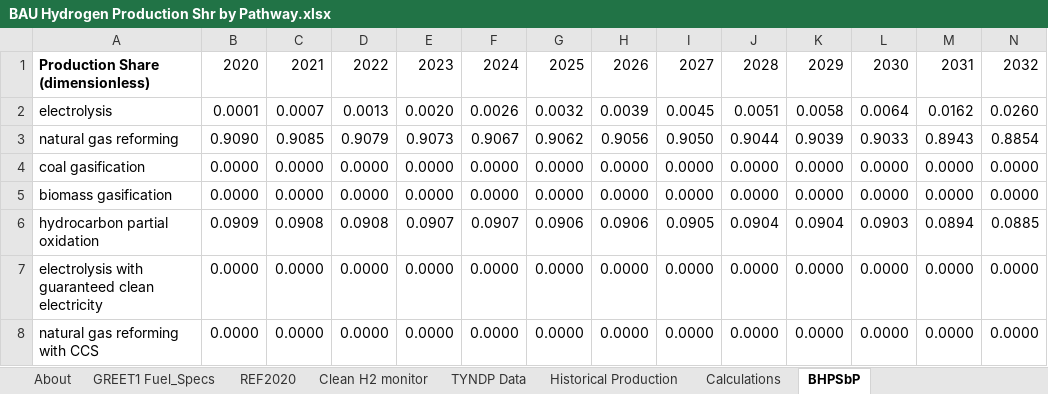
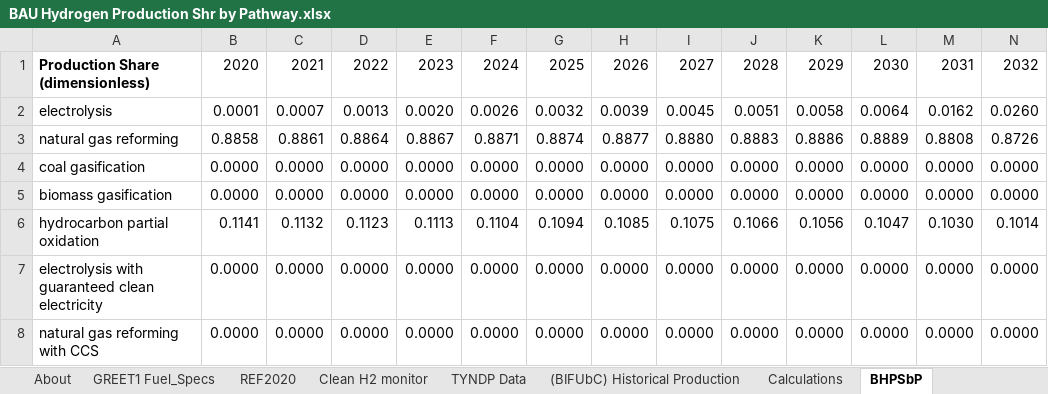
Before and after one commit to EnergyInnovation/eps-eu, an Excel workbook: InputData/hydgn/BHPSbP/BAU Hydrogen Production Shr by Pathway.xlsx, sheet BHPSbP, drawn as a sheet; only a part is shown; values as stored, in another font and other column widths than the file's, no borders; removed rows and columns are numbered as before the commit, all else as after; rows hold the shown columns only; the diff names each change by its address in the sheet, - before the commit and + after, or states it on an @@ line.

```diff
--- a/InputData/hydgn/BHPSbP/BAU Hydrogen Production Shr by Pathway.xlsx (sheet BHPSbP)
+++ b/InputData/hydgn/BHPSbP/BAU Hydrogen Production Shr by Pathway.xlsx (sheet BHPSbP)
-sheet tab: Historical Production
+sheet tab: (BIFUbC) Historical Production
-row 3: natural gas reforming | 0.9090 | 0.9085 | 0.9079 | 0.9073 | 0.9067 | 0.9062 | 0.9056 | 0.9050 | 0.9044 | 0.9039 | 0.9033 | 0.8943 | 0.8854
+row 3: natural gas reforming | 0.8858 | 0.8861 | 0.8864 | 0.8867 | 0.8871 | 0.8874 | 0.8877 | 0.8880 | 0.8883 | 0.8886 | 0.8889 | 0.8808 | 0.8726
-row 6: hydrocarbon partial oxidation | 0.0909 | 0.0908 | 0.0908 | 0.0907 | 0.0907 | 0.0906 | 0.0906 | 0.0905 | 0.0904 | 0.0904 | 0.0903 | 0.0894 | 0.0885
+row 6: hydrocarbon partial oxidation | 0.1141 | 0.1132 | 0.1123 | 0.1113 | 0.1104 | 0.1094 | 0.1085 | 0.1075 | 0.1066 | 0.1056 | 0.1047 | 0.1030 | 0.1014
```
Also changed, not shown: sheet (BIFUbC) Historical Production, sheet Calculations, formulas that keep their value, charts or pictures, 3 other files.
